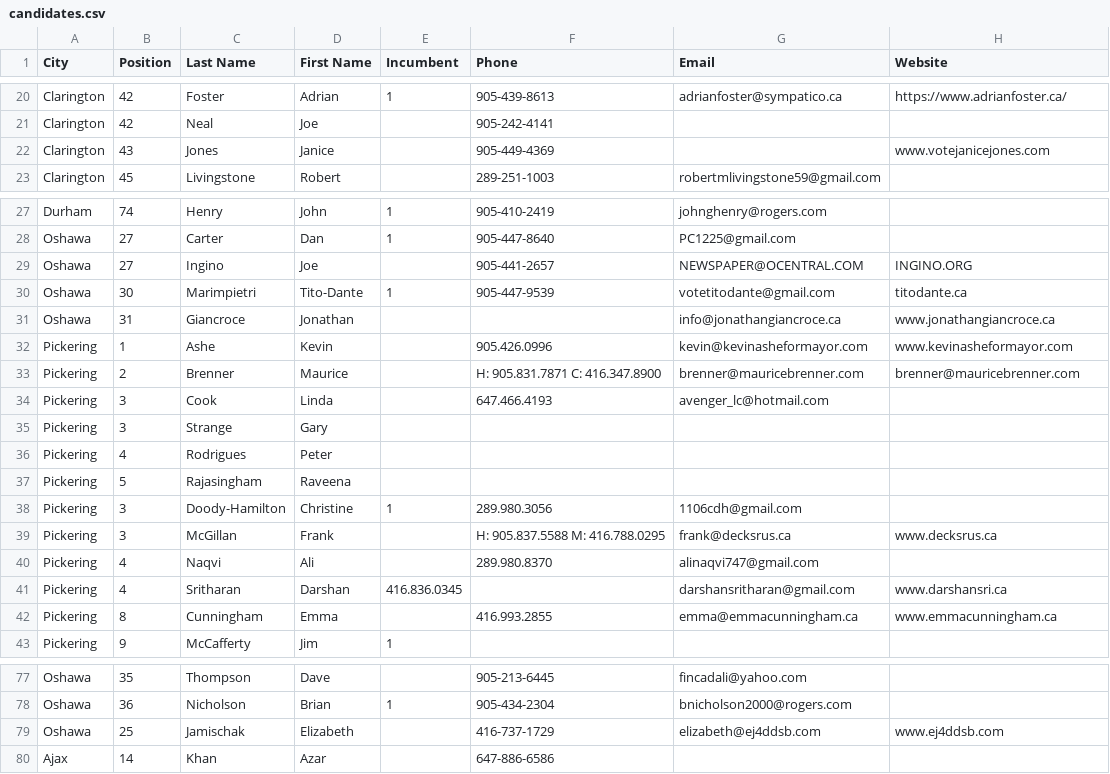
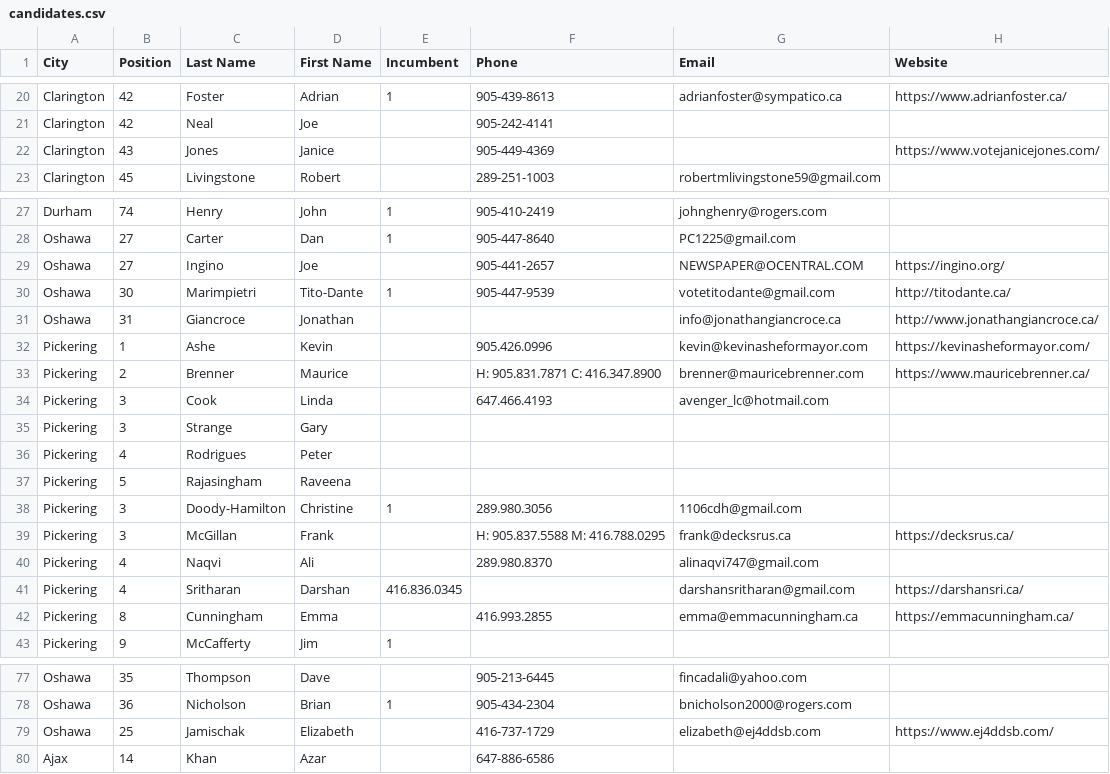
Before and after one commit to liamn74/durhamcandidates, a CSV file: candidates.csv, drawn as a sheet; only a part is shown, gaps mark what is left out.

Commit message:
Updated candidate website links

```diff
--- a/candidates.csv
+++ b/candidates.csv
@@ -21,3 +21,3 @@ Clarington,42,Foster,Adrian,1,905-439-8613,adrianfoster@sympatico.ca,https://www
 Clarington,42,Neal,Joe,,905-242-4141,,
-Clarington,43,Jones,Janice ,,905-449-4369,,www.votejanicejones.com
+Clarington,43,Jones,Janice ,,905-449-4369,,https://www.votejanicejones.com/
 Clarington,45,Livingstone,Robert ,,289-251-1003,robertmlivingstone59@gmail.com,
@@ -28,7 +28,7 @@ Durham,74,Henry,John,1,905-410-2419,johnghenry@rogers.com,
 Oshawa,27,Carter,Dan,1,905-447-8640,PC1225@gmail.com,
-Oshawa,27,Ingino,Joe,,905-441-2657,NEWSPAPER@OCENTRAL.COM,INGINO.ORG
-Oshawa,30,Marimpietri,Tito-Dante,1,905-447-9539,votetitodante@gmail.com,titodante.ca
-Oshawa,31,Giancroce,Jonathan ,,,info@jonathangiancroce.ca,www.jonathangiancroce.ca
-Pickering,1,Ashe,Kevin,,905.426.0996,kevin@kevinasheformayor.com,www.kevinasheformayor.com
-Pickering,2,Brenner,Maurice,,H: 905.831.7871 C: 416.347.8900,brenner@mauricebrenner.com,brenner@mauricebrenner.com
+Oshawa,27,Ingino,Joe,,905-441-2657,NEWSPAPER@OCENTRAL.COM,https://ingino.org/
+Oshawa,30,Marimpietri,Tito-Dante,1,905-447-9539,votetitodante@gmail.com,http://titodante.ca/
+Oshawa,31,Giancroce,Jonathan ,,,info@jonathangiancroce.ca,http://www.jonathangiancroce.ca/
+Pickering,1,Ashe,Kevin,,905.426.0996,kevin@kevinasheformayor.com,https://kevinasheformayor.com/
+Pickering,2,Brenner,Maurice,,H: 905.831.7871 C: 416.347.8900,brenner@mauricebrenner.com,https://www.mauricebrenner.ca/
 Pickering,3,Cook,Linda,,647.466.4193,avenger_lc@hotmail.com ,
@@ -38,6 +38,6 @@ Pickering,5,Rajasingham,Raveena,,,,
 Pickering,3,Doody-Hamilton,Christine,1,289.980.3056,1106cdh@gmail.com ,
-Pickering,3,McGillan,Frank,,H: 905.837.5588 M: 416.788.0295,frank@decksrus.ca  ,www.decksrus.ca
+Pickering,3,McGillan,Frank,,H: 905.837.5588 M: 416.788.0295,frank@decksrus.ca  ,https://decksrus.ca/
 Pickering,4,Naqvi,Ali,,289.980.8370,alinaqvi747@gmail.com,
-Pickering,4,Sritharan,Darshan,416.836.0345,,darshansritharan@gmail.com,www.darshansri.ca
-Pickering,8,Cunningham,Emma,,416.993.2855,emma@emmacunningham.ca ,www.emmacunningham.ca
+Pickering,4,Sritharan,Darshan,416.836.0345,,darshansritharan@gmail.com,https://darshansri.ca/
+Pickering,8,Cunningham,Emma,,416.993.2855,emma@emmacunningham.ca ,https://emmacunningham.ca/
 Pickering,9,McCafferty,Jim,1,,,
@@ -78,3 +78,3 @@ Oshawa,35,Thompson,Dave ,,905-213-6445,fincadali@yahoo.com,
 Oshawa,36,Nicholson,Brian,1,905-434-2304,bnicholson2000@rogers.com,
-Oshawa,25,Jamischak,Elizabeth,,416-737-1729,elizabeth@ej4ddsb.com,www.ej4ddsb.com
+Oshawa,25,Jamischak,Elizabeth,,416-737-1729,elizabeth@ej4ddsb.com,https://www.ej4ddsb.com/
 Ajax,14,Khan,Azar,,647-886-6586,,
```
